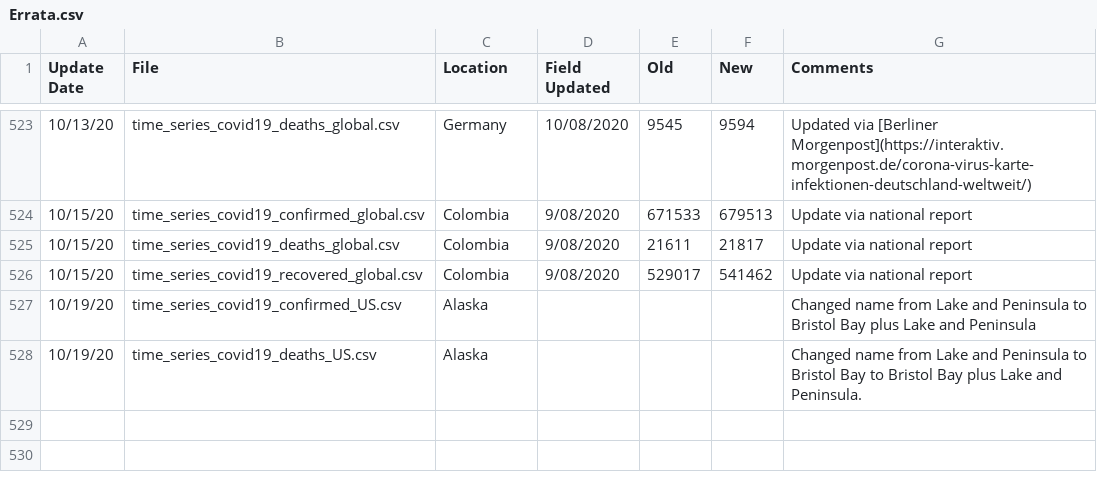
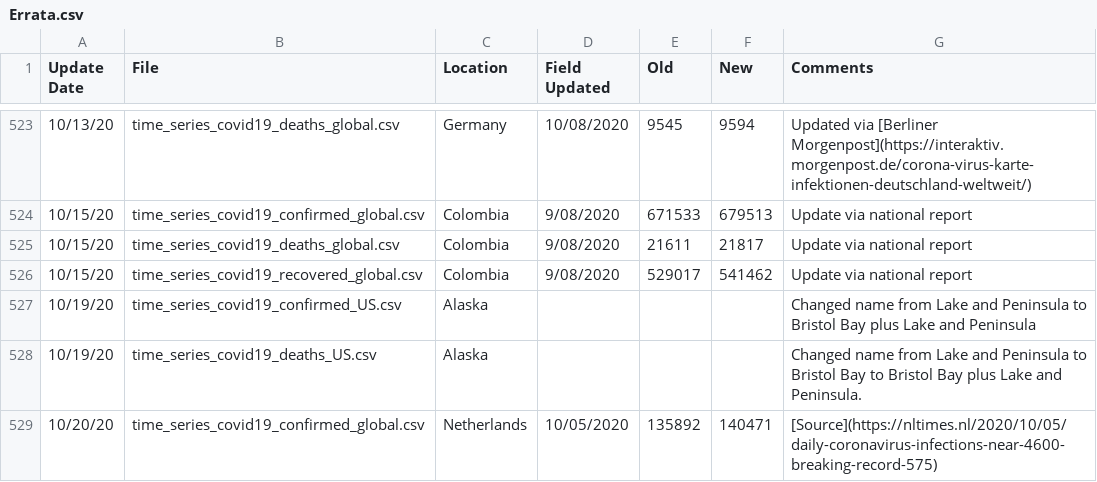
Before and after one commit to stfurkan/pancovid19, a CSV file: python/datasets/Errata.csv, drawn as a sheet; only a part is shown, gaps mark what is left out.

```diff
--- a/python/datasets/Errata.csv
+++ b/python/datasets/Errata.csv
@@ -528 +528,2 @@ Update Date,File,Location,Field Updated,Old,New,Comments
 10/19/20,time_series_covid19_deaths_US.csv,Alaska,,,,Changed name from Lake and Peninsula to Bristol Bay to Bristol Bay plus Lake and Peninsula.
+10/20/20,time_series_covid19_confirmed_global.csv,Netherlands,10/05/2020,135892,140471,[Source](https://nltimes.nl/2020/10/05/daily-coronavirus-infections-near-4600-breaking-record-575)
```
Also changed, not shown: python/datasets/time_series_covid19_confirmed_global.csv, python/datasets/time_series_covid19_deaths_global.csv, 15 other files.
